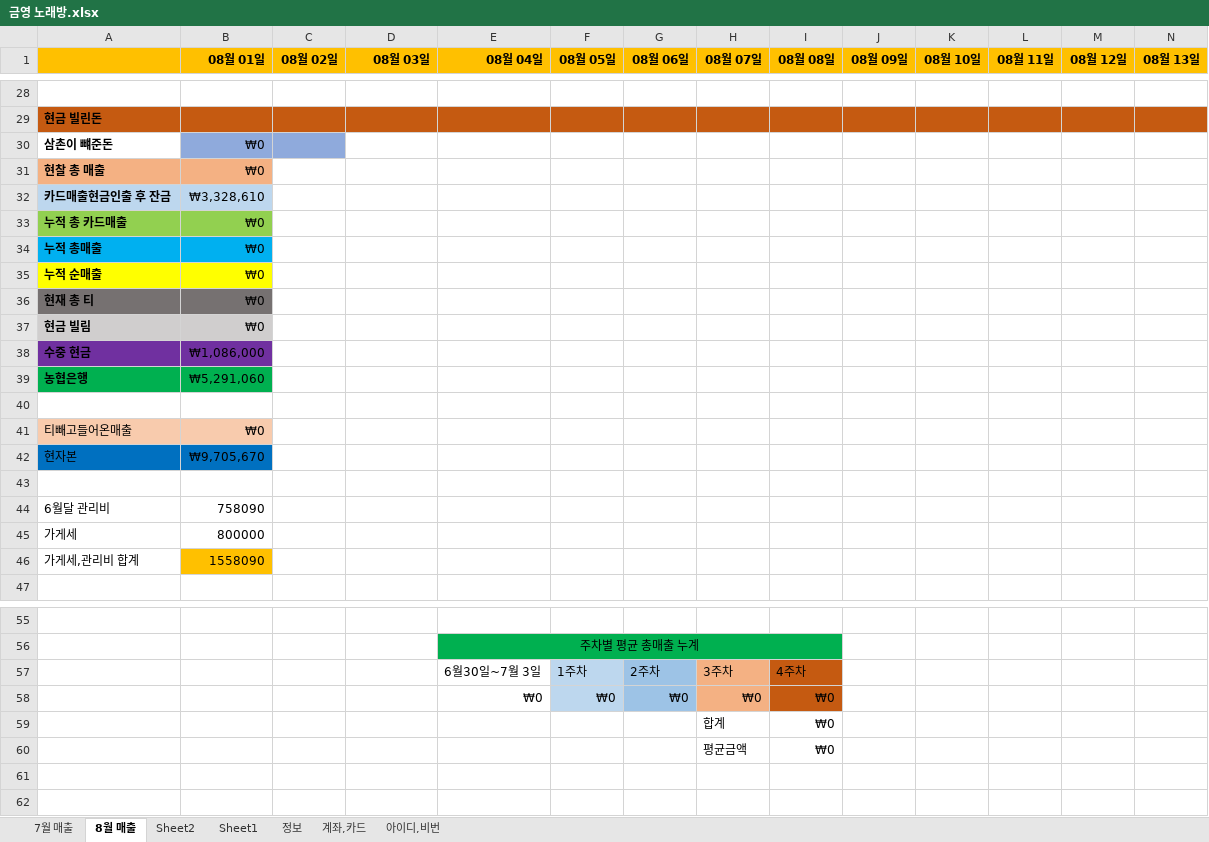
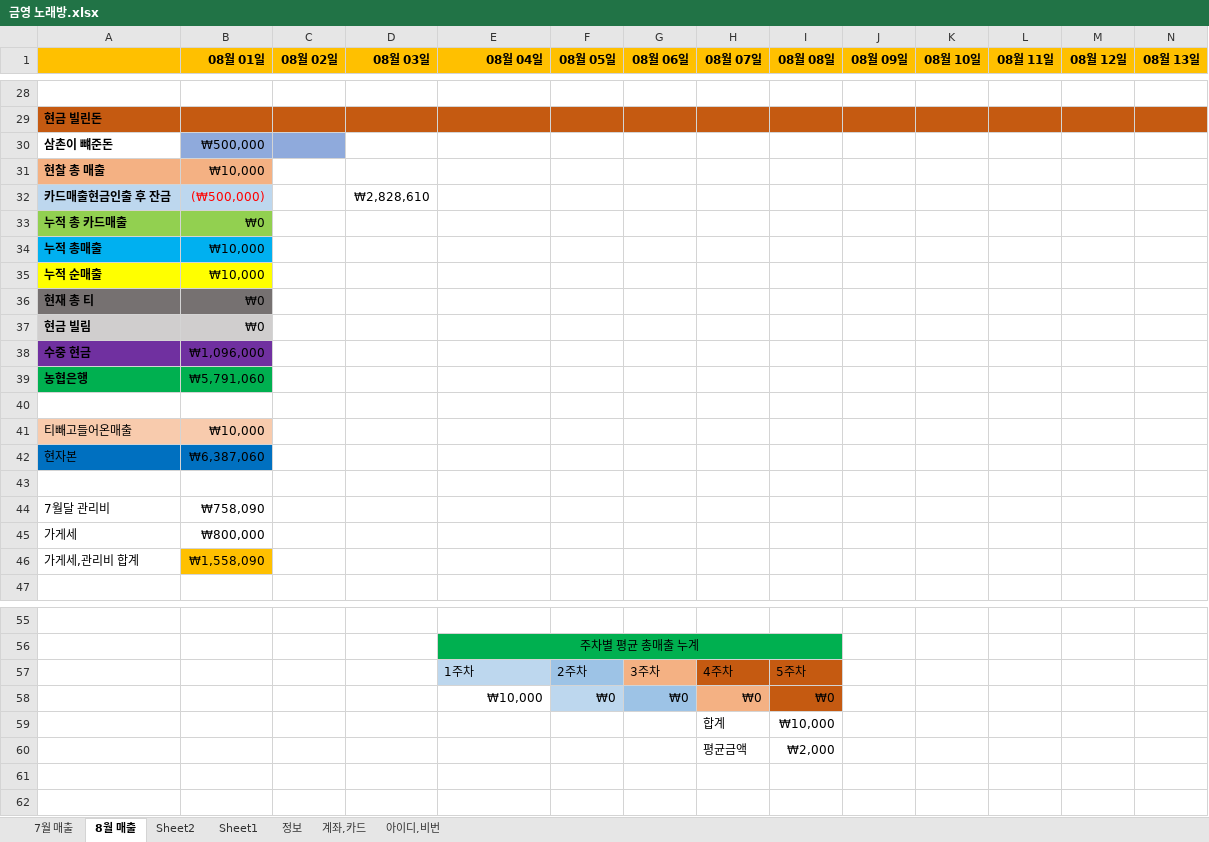
Before and after one commit to jhuk0377/GY, an Excel workbook: 금영노래방/금영 노래방.xlsx, sheet 8월 매출, drawn as a sheet; only a part is shown, gaps mark what is left out; values as stored, in another font and other column widths than the file's, no borders; charts and pictures not drawn; removed rows and columns are numbered as before the commit, all else as after; rows hold the shown columns only; the diff covers the shown part only; the diff names each change by its address in the sheet, - before the commit and + after, or states it on an @@ line.

```diff
--- a/금영노래방/금영 노래방.xlsx (sheet 8월 매출)
+++ b/금영노래방/금영 노래방.xlsx (sheet 8월 매출)
-B30 (08월 01일): ₩0
+B30 (08월 01일): ₩500,000
-B31 (08월 01일): ₩0
+B31 (08월 01일): ₩10,000
-B32 (08월 01일): ₩3,328,610
+B32 (08월 01일): (₩500,000)
-B32 text colour: black
+B32 text colour: #FF0000
-D32 (08월 03일): (empty)
+D32 (08월 03일): ₩2,828,610
-B34:B35 (08월 01일): ₩0
+B34:B35 (08월 01일): ₩10,000
-B38 (08월 01일): ₩1,086,000
+B38 (08월 01일): ₩1,096,000
-B39 (08월 01일): ₩5,291,060
+B39 (08월 01일): ₩5,791,060
-B41 (08월 01일): ₩0
+B41 (08월 01일): ₩10,000
-B42 (08월 01일): ₩9,705,670
+B42 (08월 01일): ₩6,387,060
-A44: 6월달 관리비
+A44: 7월달 관리비
-B44 (08월 01일): 758090
+B44 (08월 01일): ₩758,090
-B45 (08월 01일): 800000
+B45 (08월 01일): ₩800,000
-B46 (08월 01일): 1558090
+B46 (08월 01일): ₩1,558,090
-row 57:  |  |  |  | 6월30일~7월 3일 | 1주차 | 2주차 | 3주차 | 4주차
+row 57:  |  |  |  | 1주차 | 2주차 | 3주차 | 4주차 | 5주차
-E58 (08월 04일): ₩0
+E58 (08월 04일): ₩10,000
-I59 (08월 08일): ₩0
+I59 (08월 08일): ₩10,000
-I60 (08월 08일): ₩0
+I60 (08월 08일): ₩2,000
```
Also changed, not shown: 4 edited cells elsewhere in this sheet, sheet 7월 매출.
